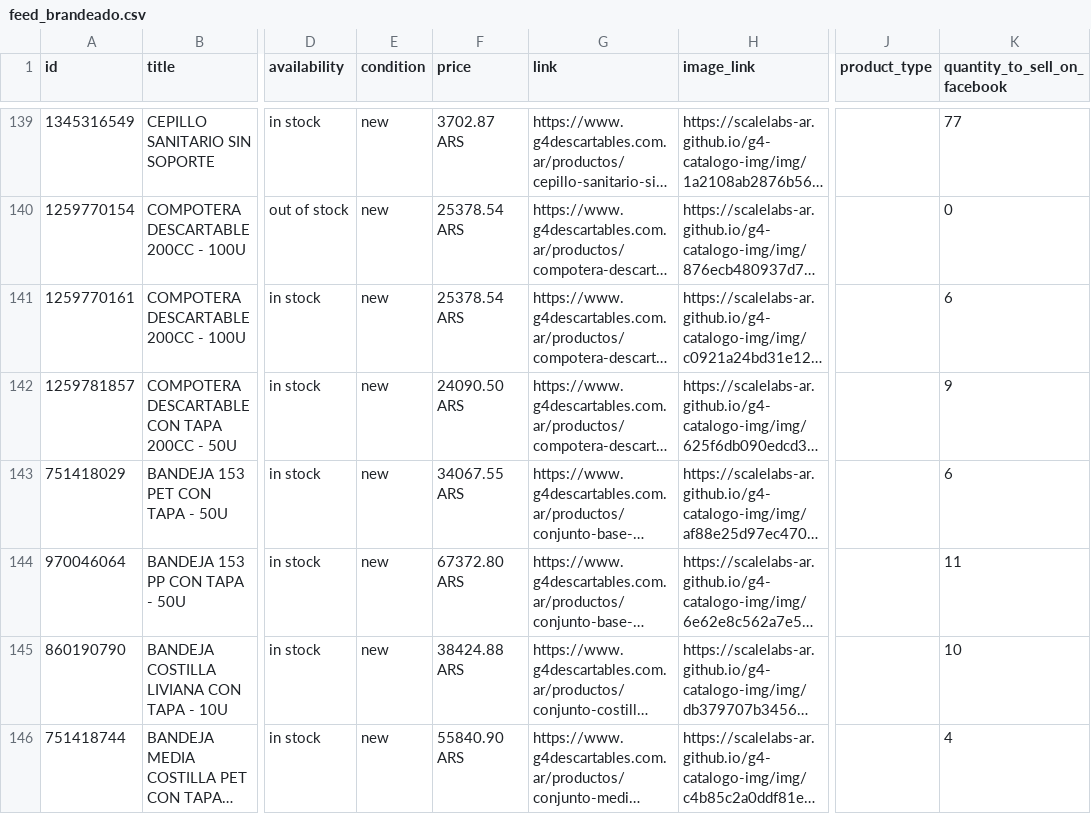
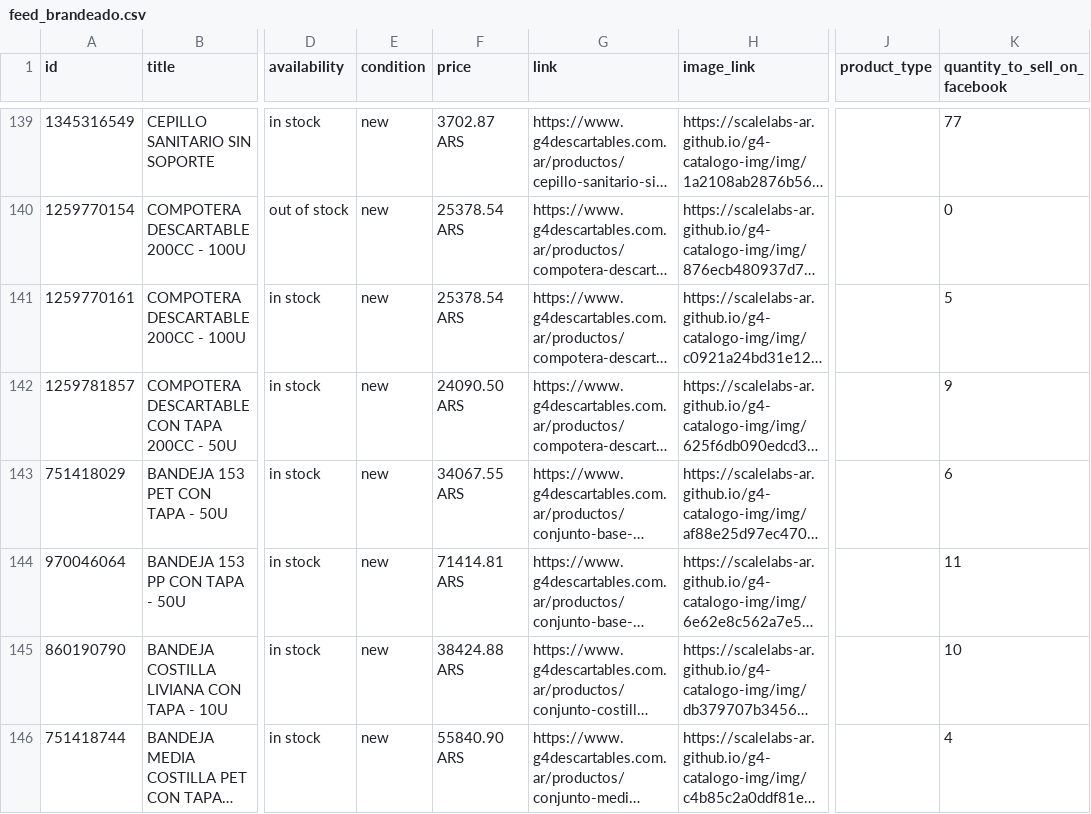
Before and after one commit to ScaleLabs-ar/g4-catalogo-img, a CSV file: feed_brandeado.csv, drawn as a sheet; only a part is shown, gaps mark what is left out; long unchanged cells end in …; the diff covers the shown part only; the diff names each change by its address in the sheet, - before the commit and + after, or states it on an @@ line.

```diff
--- a/feed_brandeado.csv
+++ b/feed_brandeado.csv
-K141 (quantity_to_sell_on_facebook): 6
+K141 (quantity_to_sell_on_facebook): 5
-F144 (price): 67372.80 ARS
+F144 (price): 71414.81 ARS
```
Also changed, not shown: 32 edited cells elsewhere in this file, 1 other file.
